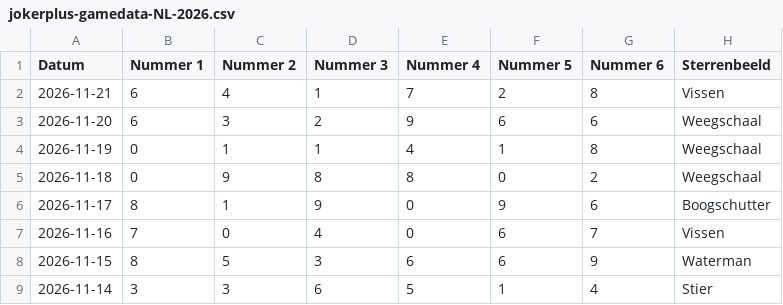
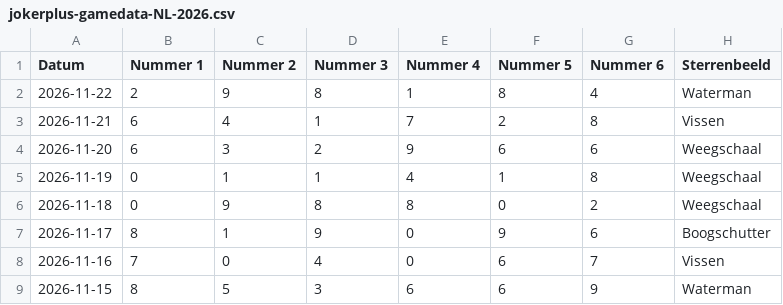
Before and after one commit to mcgunit/sequencePredictor, a CSV file: data/trainingData/jokerplus/jokerplus-gamedata-NL-2026.csv, drawn as a sheet; only a part is shown; the shorter side is filled out with more unchanged rows.

```diff
--- a/data/trainingData/jokerplus/jokerplus-gamedata-NL-2026.csv
+++ b/data/trainingData/jokerplus/jokerplus-gamedata-NL-2026.csv
@@ -1,2 +1,3 @@
 Datum;Nummer 1;Nummer 2;Nummer 3;Nummer 4;Nummer 5;Nummer 6;Sterrenbeeld
+2026-11-22;2;9;8;1;8;4;Waterman
 2026-11-21;6;4;1;7;2;8;Vissen
```
Also changed, not shown: 3 other files.
